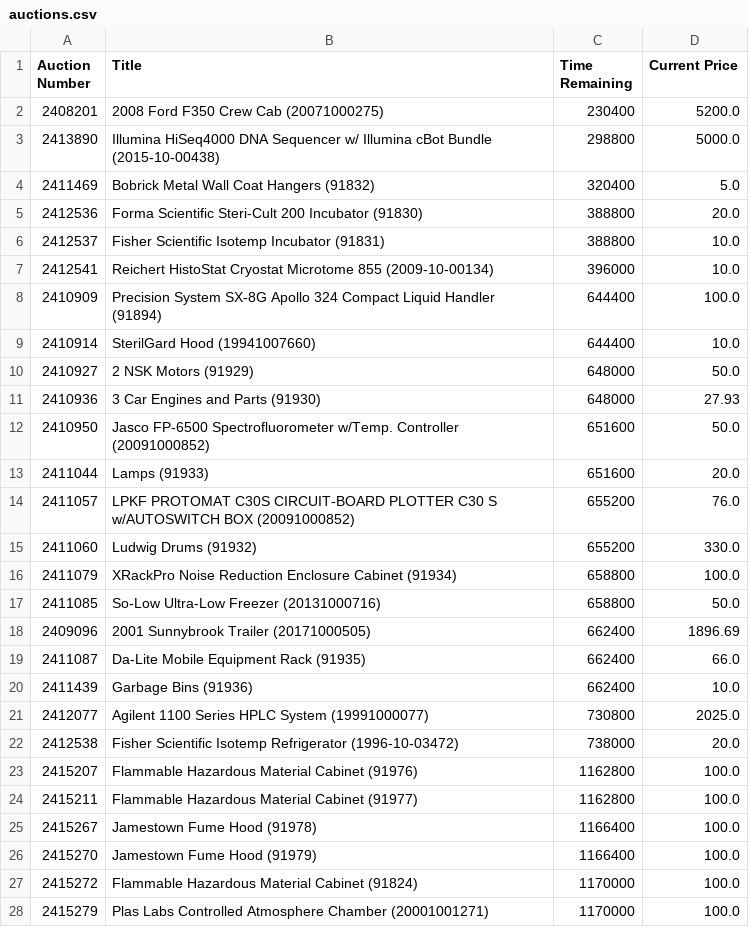
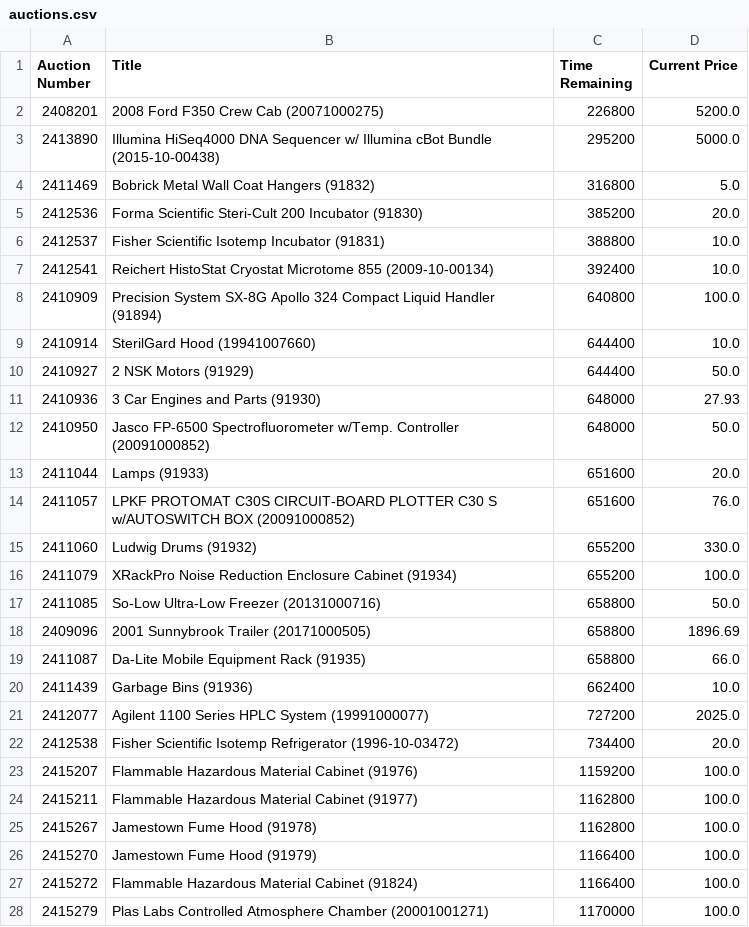
Before and after one commit to warthogs32/surplus, a CSV file: auctions.csv, drawn as a sheet; only a part is shown; the diff covers the shown part only.

Commit message:
fix auctionlist length

```diff
--- a/auctions.csv
+++ b/auctions.csv
@@ -1,28 +1,28 @@
 Auction Number,Title,Time Remaining,Current Price
-2408201,2008 Ford F350 Crew Cab (20071000275),230400,5200.0
-2413890,Illumina HiSeq4000 DNA Sequencer w/ Illumina cBot Bundle (2015-10-00438),298800,5000.0
-2411469,Bobrick Metal Wall Coat Hangers (91832),320400,5.0
-2412536,Forma Scientific Steri-Cult 200 Incubator (91830),388800,20.0
+2408201,2008 Ford F350 Crew Cab (20071000275),226800,5200.0
+2413890,Illumina HiSeq4000 DNA Sequencer w/ Illumina cBot Bundle (2015-10-00438),295200,5000.0
+2411469,Bobrick Metal Wall Coat Hangers (91832),316800,5.0
+2412536,Forma Scientific Steri-Cult 200 Incubator (91830),385200,20.0
 2412537,Fisher Scientific Isotemp Incubator (91831),388800,10.0
-2412541,Reichert HistoStat Cryostat Microtome 855 (2009-10-00134),396000,10.0
-2410909,Precision System SX-8G Apollo 324 Compact Liquid Handler (91894),644400,100.0
+2412541,Reichert HistoStat Cryostat Microtome 855 (2009-10-00134),392400,10.0
+2410909,Precision System SX-8G Apollo 324 Compact Liquid Handler (91894),640800,100.0
 2410914,SterilGard Hood (19941007660),644400,10.0
-2410927,2 NSK Motors (91929),648000,50.0
+2410927,2 NSK Motors (91929),644400,50.0
 2410936,3 Car Engines and Parts (91930),648000,27.93
-2410950,Jasco FP-6500 Spectrofluorometer w/Temp. Controller (20091000852),651600,50.0
+2410950,Jasco FP-6500 Spectrofluorometer w/Temp. Controller (20091000852),648000,50.0
 2411044,Lamps (91933),651600,20.0
-2411057,LPKF PROTOMAT C30S CIRCUIT-BOARD PLOTTER C30 S w/AUTOSWITCH BOX (20091000852),655200,76.0
+2411057,LPKF PROTOMAT C30S CIRCUIT-BOARD PLOTTER C30 S w/AUTOSWITCH BOX (20091000852),651600,76.0
 2411060,Ludwig Drums (91932),655200,330.0
-2411079,XRackPro Noise Reduction Enclosure Cabinet (91934),658800,100.0
+2411079,XRackPro Noise Reduction Enclosure Cabinet (91934),655200,100.0
 2411085,So-Low Ultra-Low Freezer (20131000716),658800,50.0
-2409096,2001 Sunnybrook Trailer (20171000505),662400,1896.69
-2411087,Da-Lite Mobile Equipment Rack (91935),662400,66.0
+2409096,2001 Sunnybrook Trailer (20171000505),658800,1896.69
+2411087,Da-Lite Mobile Equipment Rack (91935),658800,66.0
 2411439,Garbage Bins (91936),662400,10.0
-2412077,Agilent 1100 Series HPLC System (19991000077),730800,2025.0
-2412538,Fisher Scientific Isotemp Refrigerator (1996-10-03472),738000,20.0
-2415207,Flammable Hazardous Material Cabinet (91976),1162800,100.0
+2412077,Agilent 1100 Series HPLC System (19991000077),727200,2025.0
+2412538,Fisher Scientific Isotemp Refrigerator (1996-10-03472),734400,20.0
+2415207,Flammable Hazardous Material Cabinet (91976),1159200,100.0
 2415211,Flammable Hazardous Material Cabinet (91977),1162800,100.0
-2415267,Jamestown Fume Hood (91978),1166400,100.0
+2415267,Jamestown Fume Hood (91978),1162800,100.0
 2415270,Jamestown Fume Hood (91979),1166400,100.0
-2415272,Flammable Hazardous Material Cabinet (91824),1170000,100.0
+2415272,Flammable Hazardous Material Cabinet (91824),1166400,100.0
 2415279,Plas Labs Controlled Atmosphere Chamber (20001001271),1170000,100.0
```
Also changed, not shown: 4 edited cells elsewhere in this file, 1 other file.
